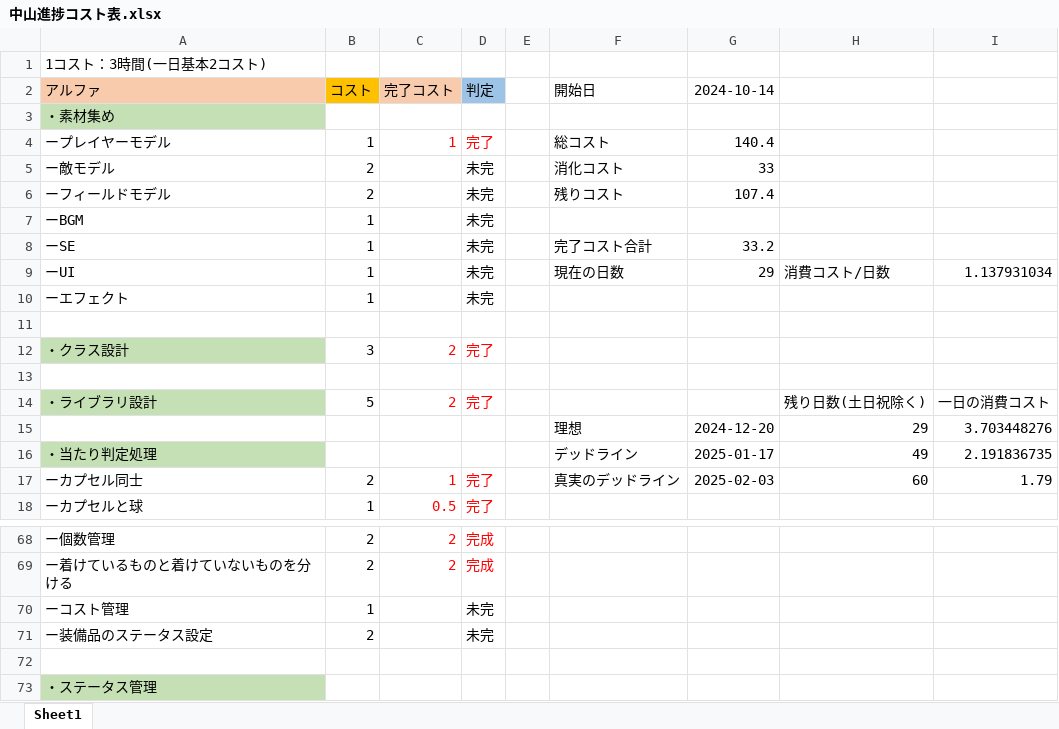
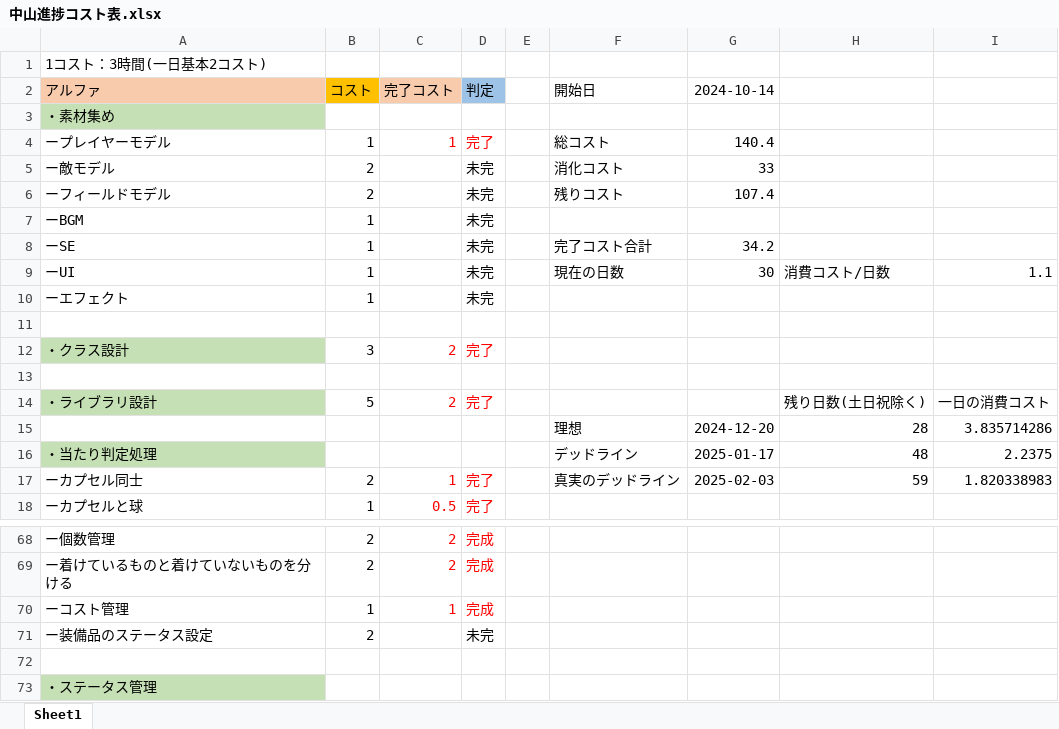
Before and after one commit to Jashinn617/MyGame, an Excel workbook: DecorateArma/中山進捗コスト表.xlsx, sheet Sheet1, drawn as a sheet; only a part is shown, gaps mark what is left out; values as stored, in another font and other column widths than the file's, no borders; the diff names each change by its address in the sheet, - before the commit and + after, or states it on an @@ line.

```diff
--- a/DecorateArma/中山進捗コスト表.xlsx (sheet Sheet1)
+++ b/DecorateArma/中山進捗コスト表.xlsx (sheet Sheet1)
-G8 (2024-10-14): 33.2
+G8 (2024-10-14): 34.2
-G9 (2024-10-14): 29
+G9 (2024-10-14): 30
-I9: 1.137931034
+I9: 1.1
-H15: 29
+H15: 28
-I15: 3.703448276
+I15: 3.835714286
-H16: 49
+H16: 48
-I16: 2.191836735
+I16: 2.2375
-H17: 60
+H17: 59
-I17: 1.79
+I17: 1.820338983
-C70 (完了コスト): (empty)
+C70 (完了コスト): 1
-D70 (判定): 未完
+D70 (判定): 完成
-D70 text colour: black
+D70 text colour: #FF0000
```
Also changed, not shown: 21 other files.
